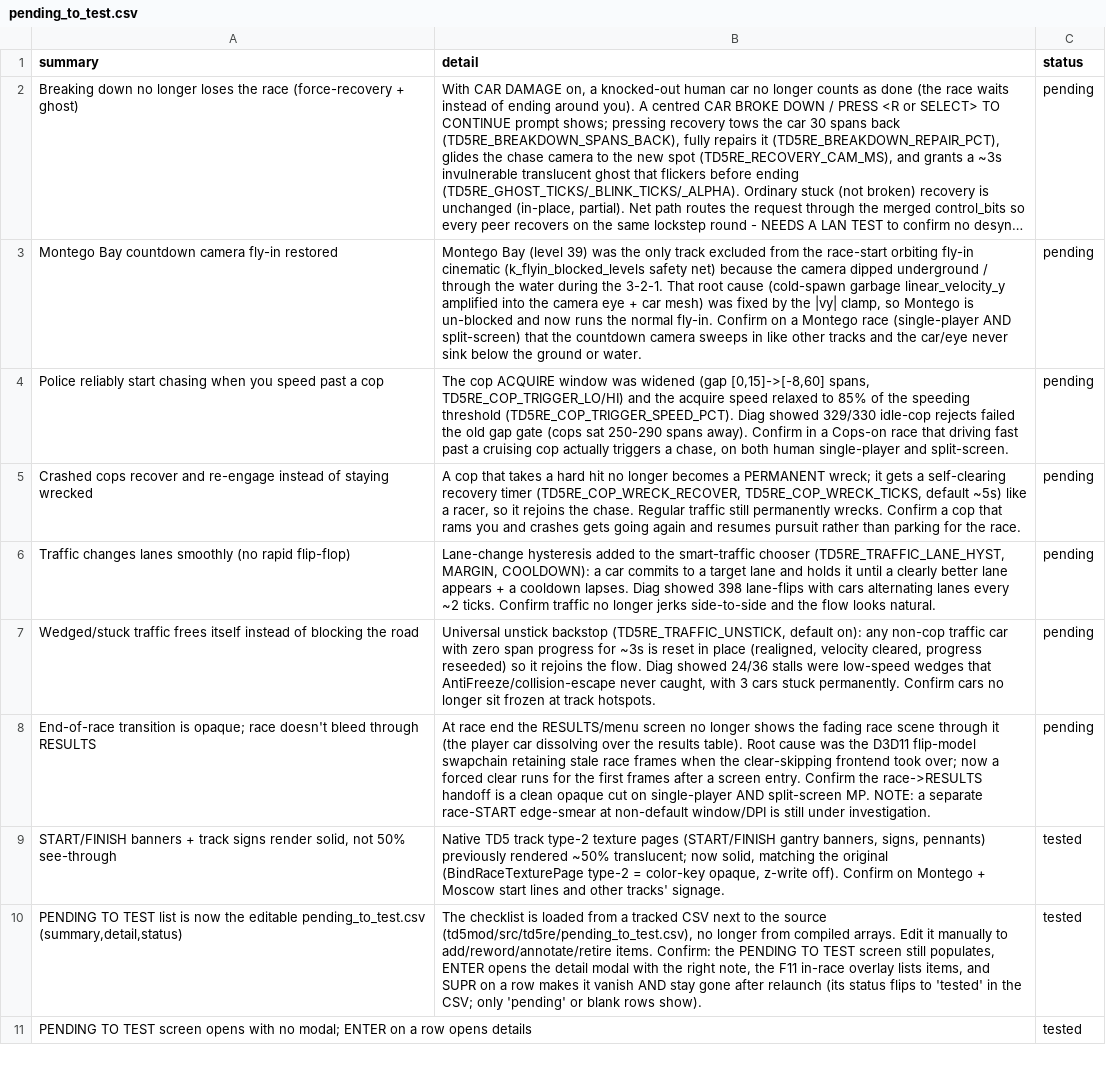
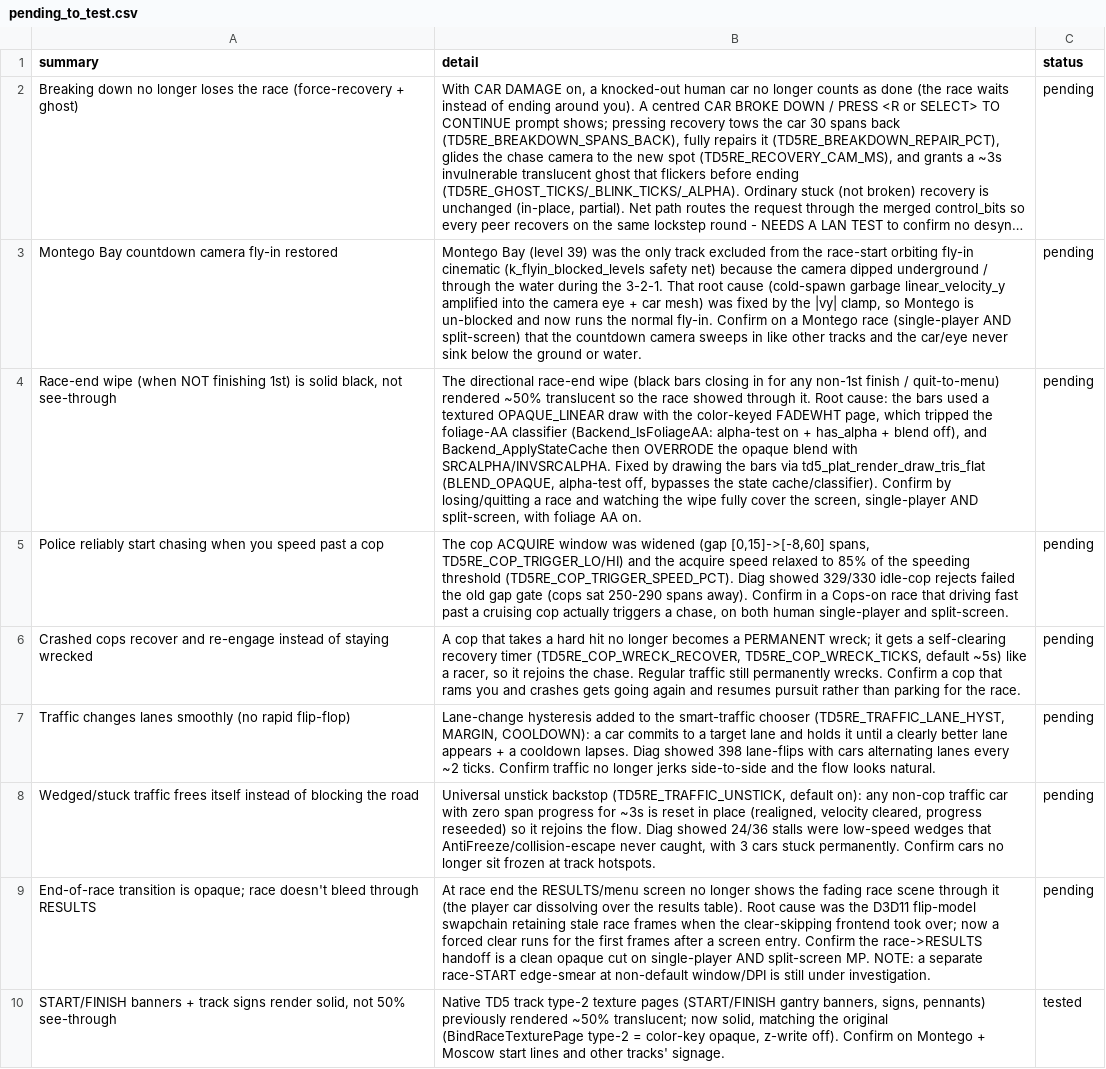
Before and after one commit to nanofives/TD5RE, a CSV file: td5mod/src/td5re/pending_to_test.csv, drawn as a sheet; only a part is shown; the shorter side is filled out with more unchanged rows; long unchanged cells end in …; the diff names each change by its address in the sheet, - before the commit and + after, or states it on an @@ line.

```diff
--- a/td5mod/src/td5re/pending_to_test.csv
+++ b/td5mod/src/td5re/pending_to_test.csv
+row 4: Race-end wipe (when NOT finishing 1st) is solid black, not see-through | The directional race-end wipe (black bars closing in for any non-1st finish / quit-to-menu) rendered ~50% translucent so the race showed through it. Root cause: the bars used a textured OPAQUE_LINEAR draw with the color-keyed FADEWHT page, which tripped the foliage-AA classifier (Backend_IsFoliageAA: alpha-test on + has_alpha + blend off), and Backend_ApplyStateCache then OVERRODE the opaque blend with SRCALPHA/INVSRCALPHA. Fixed by drawing the bars via td5_plat_render_draw_tris_flat (BLEND_OPAQUE, alpha-test off, bypasses the state cache/classifier). Confirm by losing/quitting a race and watching the wipe fully cover the screen, single-player AND split-screen, with foliage AA on. | pending
```
Also changed, not shown: 2 other files.
